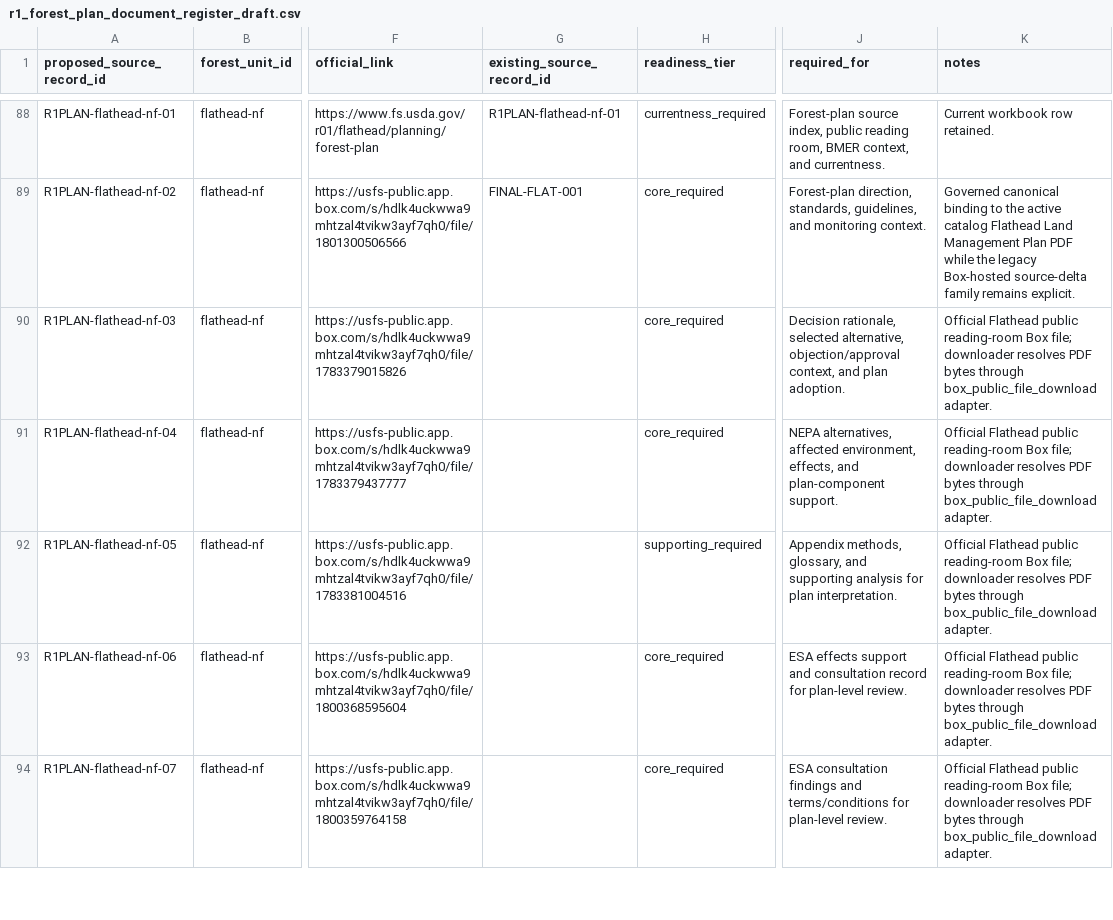
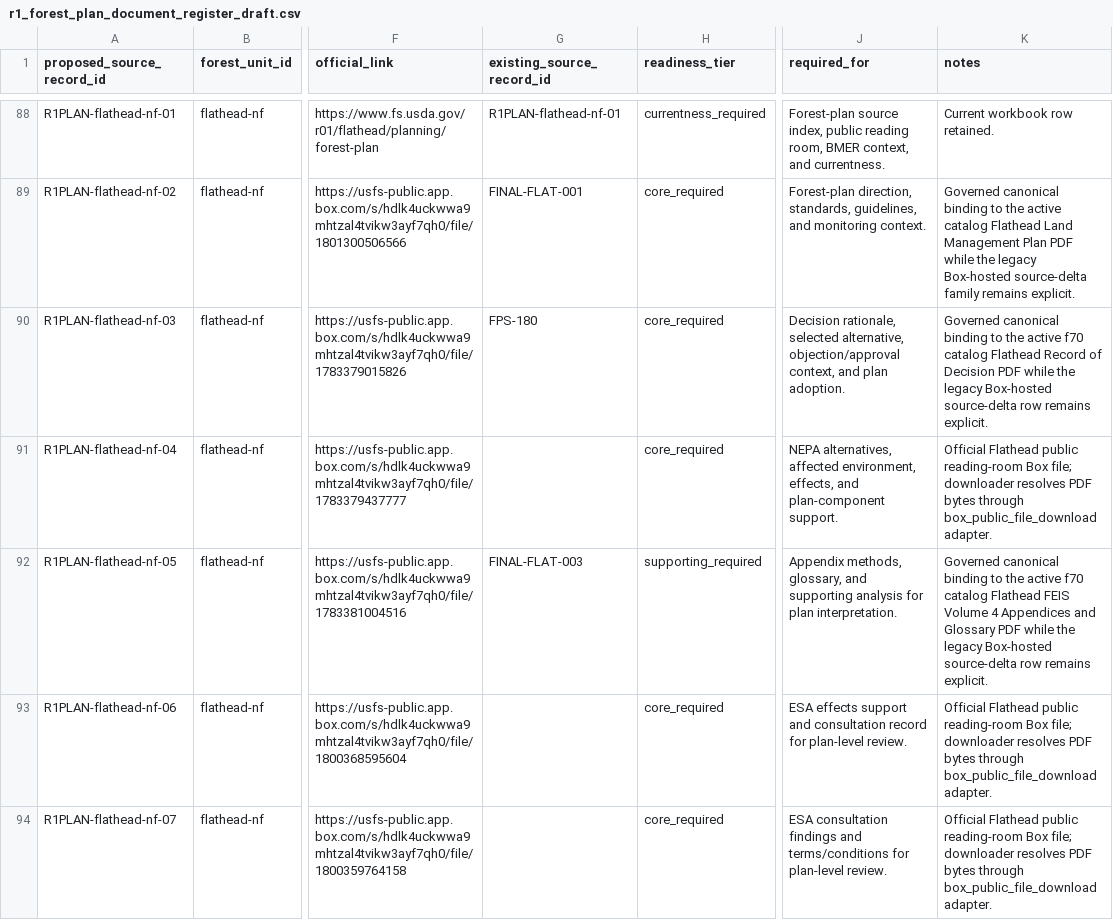
Before and after one commit to chunkstand/r1_EA_compliance, a CSV file: config/r1_forest_plan_document_register_draft.csv, drawn as a sheet; only a part is shown, gaps mark what is left out; the diff names each change by its address in the sheet, - before the commit and + after, or states it on an @@ line.

```diff
--- a/config/r1_forest_plan_document_register_draft.csv
+++ b/config/r1_forest_plan_document_register_draft.csv
-G90 (existing_source_record_id): (empty)
+G90 (existing_source_record_id): FPS-180
-K90 (notes): Official Flathead public reading-room Box file; downloader resolves PDF bytes through box_public_file_download adapter.
+K90 (notes): Governed canonical binding to the active f70 catalog Flathead Record of Decision PDF while the legacy Box-hosted source-delta row remains explicit.
-G92 (existing_source_record_id): (empty)
+G92 (existing_source_record_id): FINAL-FLAT-003
-K92 (notes): Official Flathead public reading-room Box file; downloader resolves PDF bytes through box_public_file_download adapter.
+K92 (notes): Governed canonical binding to the active f70 catalog Flathead FEIS Volume 4 Appendices and Glossary PDF while the legacy Box-hosted source-delta row remains explicit.
```
Also changed, not shown: 11 other files.
